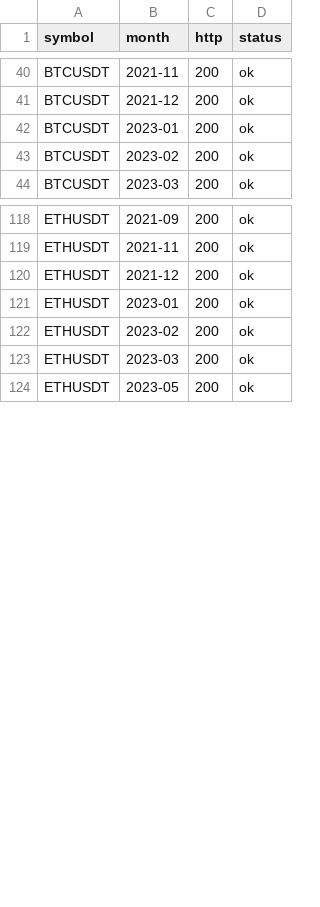
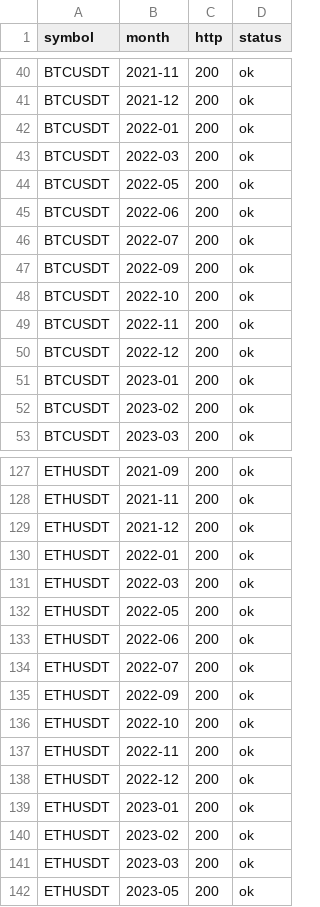
Before and after one commit to sedlacekpetrsp-crypto/xrp-bot-v6., a CSV file: research/k7_macro_calendar/step0_files.csv, drawn as a sheet; only a part is shown, gaps mark what is left out.

```diff
--- a/research/k7_macro_calendar/step0_files.csv
+++ b/research/k7_macro_calendar/step0_files.csv
@@ -41,2 +41,11 @@ BTCUSDT,2021-11,200,ok
 BTCUSDT,2021-12,200,ok
+BTCUSDT,2022-01,200,ok
+BTCUSDT,2022-03,200,ok
+BTCUSDT,2022-05,200,ok
+BTCUSDT,2022-06,200,ok
+BTCUSDT,2022-07,200,ok
+BTCUSDT,2022-09,200,ok
+BTCUSDT,2022-10,200,ok
+BTCUSDT,2022-11,200,ok
+BTCUSDT,2022-12,200,ok
 BTCUSDT,2023-01,200,ok
@@ -120,2 +129,11 @@ ETHUSDT,2021-11,200,ok
 ETHUSDT,2021-12,200,ok
+ETHUSDT,2022-01,200,ok
+ETHUSDT,2022-03,200,ok
+ETHUSDT,2022-05,200,ok
+ETHUSDT,2022-06,200,ok
+ETHUSDT,2022-07,200,ok
+ETHUSDT,2022-09,200,ok
+ETHUSDT,2022-10,200,ok
+ETHUSDT,2022-11,200,ok
+ETHUSDT,2022-12,200,ok
 ETHUSDT,2023-01,200,ok
```
Also changed, not shown: research/k7_macro_calendar/step0_events.csv, 2 other files.
